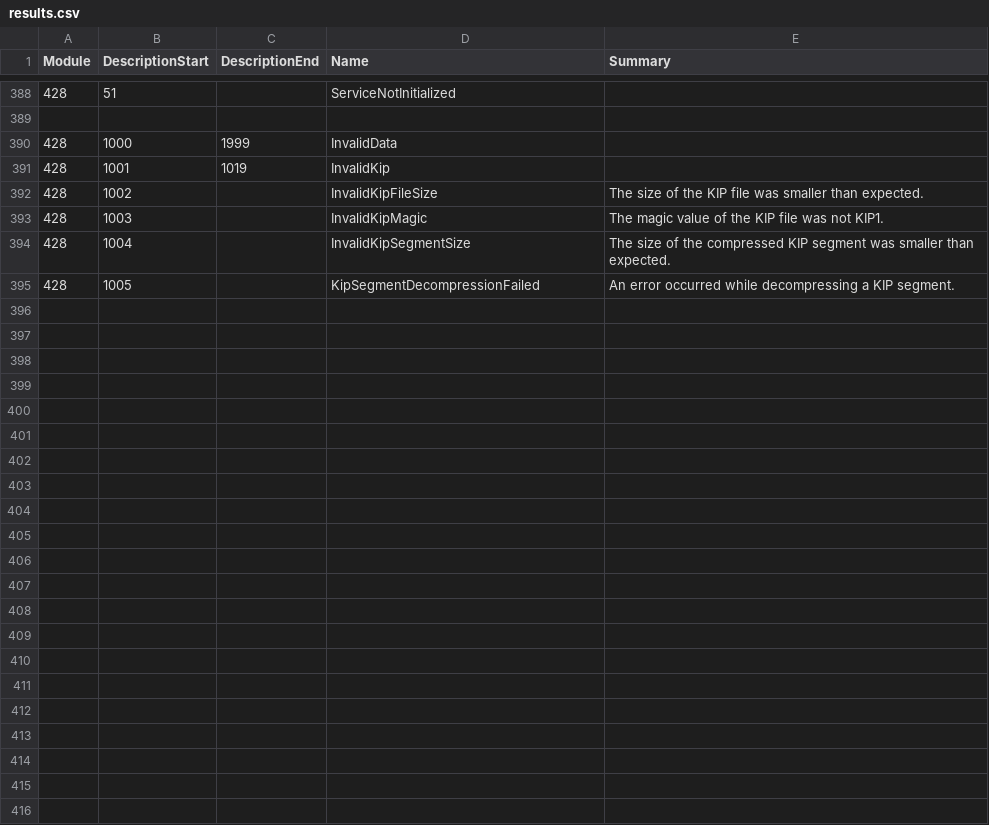
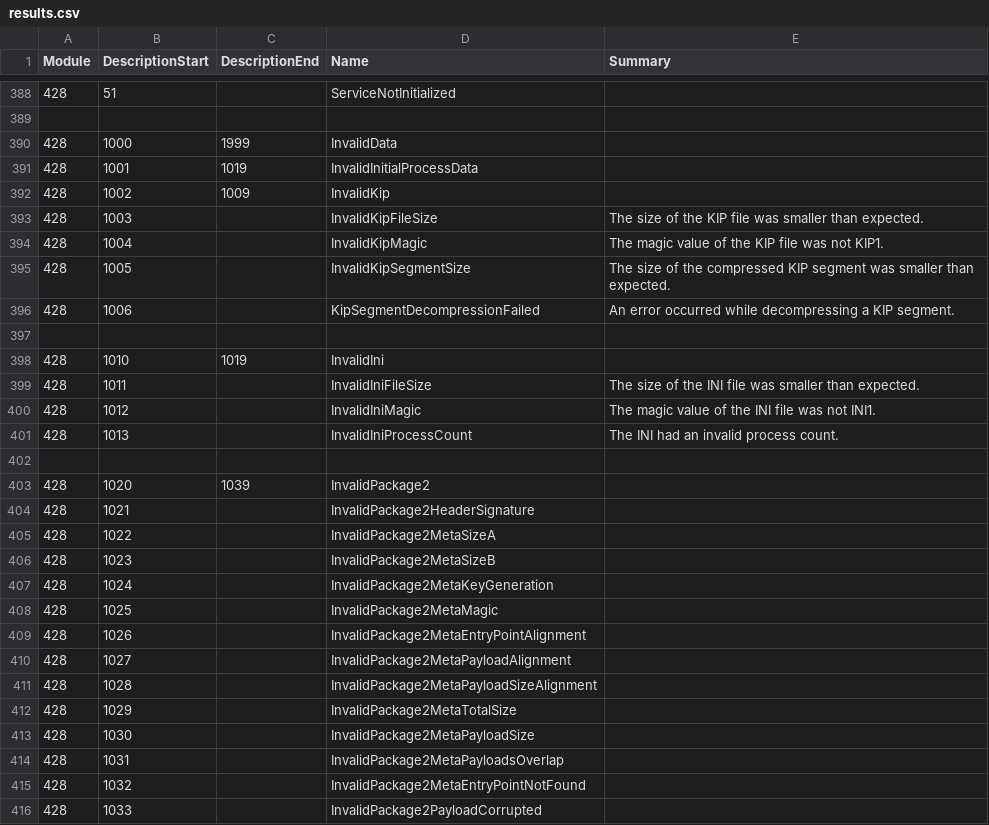
Before and after one commit to Thealexbarney/LibHac, a CSV file: build/CodeGen/results.csv, drawn as a sheet; only a part is shown, gaps mark what is left out.

Commit message:
Add Package2StorageReader and InitialProcessBinaryReader

```diff
--- a/build/CodeGen/results.csv
+++ b/build/CodeGen/results.csv
@@ -390,6 +390,27 @@ Module,DescriptionStart,DescriptionEnd,Name,Summary
 428,1000,1999,InvalidData,
-428,1001,1019,InvalidKip,
-428,1002,,InvalidKipFileSize,The size of the KIP file was smaller than expected.
-428,1003,,InvalidKipMagic,The magic value of the KIP file was not KIP1.
-428,1004,,InvalidKipSegmentSize,The size of the compressed KIP segment was smaller than expected.
-428,1005,,KipSegmentDecompressionFailed,An error occurred while decompressing a KIP segment.
+428,1001,1019,InvalidInitialProcessData,
+428,1002,1009,InvalidKip,
+428,1003,,InvalidKipFileSize,The size of the KIP file was smaller than expected.
+428,1004,,InvalidKipMagic,The magic value of the KIP file was not KIP1.
+428,1005,,InvalidKipSegmentSize,The size of the compressed KIP segment was smaller than expected.
+428,1006,,KipSegmentDecompressionFailed,An error occurred while decompressing a KIP segment.
+
+428,1010,1019,InvalidIni,
+428,1011,,InvalidIniFileSize,The size of the INI file was smaller than expected.
+428,1012,,InvalidIniMagic,The magic value of the INI file was not INI1.
+428,1013,,InvalidIniProcessCount,The INI had an invalid process count.
+
+428,1020,1039,InvalidPackage2,
+428,1021,,InvalidPackage2HeaderSignature,
+428,1022,,InvalidPackage2MetaSizeA,
+428,1023,,InvalidPackage2MetaSizeB,
+428,1024,,InvalidPackage2MetaKeyGeneration,
+428,1025,,InvalidPackage2MetaMagic,
+428,1026,,InvalidPackage2MetaEntryPointAlignment,
+428,1027,,InvalidPackage2MetaPayloadAlignment,
+428,1028,,InvalidPackage2MetaPayloadSizeAlignment,
+428,1029,,InvalidPackage2MetaTotalSize,
+428,1030,,InvalidPackage2MetaPayloadSize,
+428,1031,,InvalidPackage2MetaPayloadsOverlap,
+428,1032,,InvalidPackage2MetaEntryPointNotFound,
+428,1033,,InvalidPackage2PayloadCorrupted,
```
Also changed, not shown: 13 other files.
